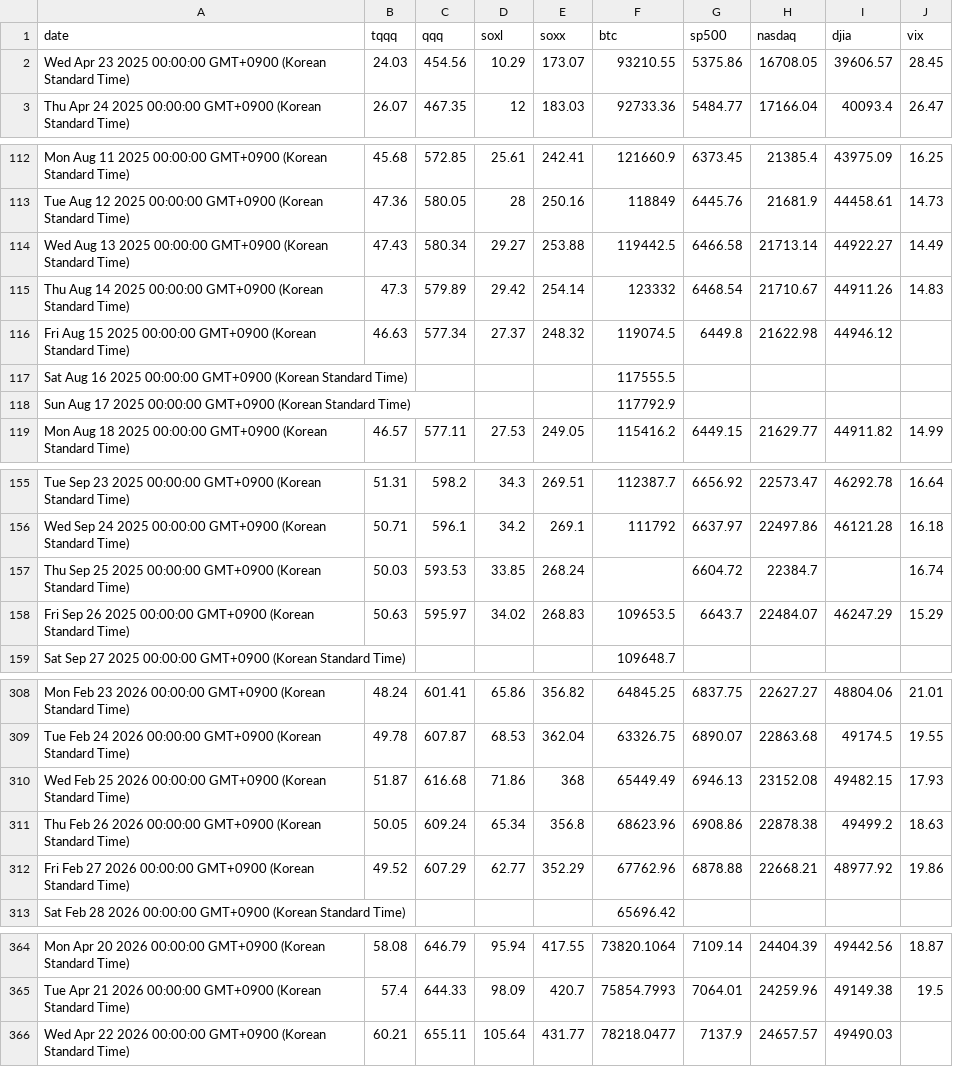
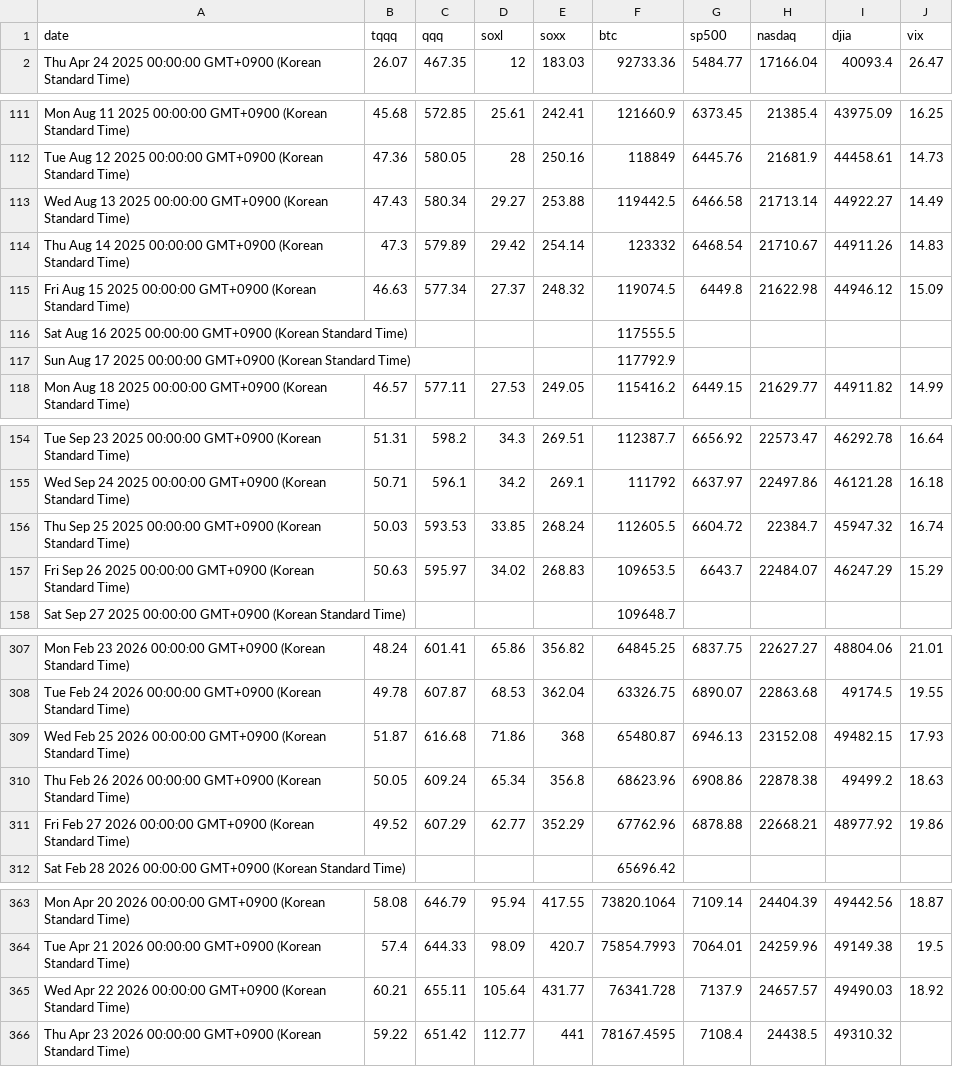
Before and after one commit to lemy38/market-prices, a CSV file: closing_prices - Sheet1.csv, drawn as a sheet; only a part is shown, gaps mark what is left out.

Commit message:
Update closing prices

```diff
--- a/closing_prices - Sheet1.csv
+++ b/closing_prices - Sheet1.csv
@@ -1,3 +1,2 @@
 date,tqqq,qqq,soxl,soxx,btc,sp500,nasdaq,djia,vix
-Wed Apr 23 2025 00:00:00 GMT+0900 (Korean Standard Time),24.03,454.56,10.29,173.07,93210.55,5375.86,16708.05,39606.57,28.45
 Thu Apr 24 2025 00:00:00 GMT+0900 (Korean Standard Time),26.07,467.35,12,183.03,92733.36,5484.77,17166.04,40093.4,26.47
@@ -115,3 +114,3 @@ Wed Aug 13 2025 00:00:00 GMT+0900 (Korean Standard Time),47.43,580.34,29.27,253.
 Thu Aug 14 2025 00:00:00 GMT+0900 (Korean Standard Time),47.3,579.89,29.42,254.14,123332,6468.54,21710.67,44911.26,14.83
-Fri Aug 15 2025 00:00:00 GMT+0900 (Korean Standard Time),46.63,577.34,27.37,248.32,119074.5,6449.8,21622.98,44946.12,
+Fri Aug 15 2025 00:00:00 GMT+0900 (Korean Standard Time),46.63,577.34,27.37,248.32,119074.5,6449.8,21622.98,44946.12,15.09
 Sat Aug 16 2025 00:00:00 GMT+0900 (Korean Standard Time),,,,,117555.5,,,,
@@ -156,3 +155,3 @@ Tue Sep 23 2025 00:00:00 GMT+0900 (Korean Standard Time),51.31,598.2,34.3,269.51
 Wed Sep 24 2025 00:00:00 GMT+0900 (Korean Standard Time),50.71,596.1,34.2,269.1,111792,6637.97,22497.86,46121.28,16.18
-Thu Sep 25 2025 00:00:00 GMT+0900 (Korean Standard Time),50.03,593.53,33.85,268.24,,6604.72,22384.7,,16.74
+Thu Sep 25 2025 00:00:00 GMT+0900 (Korean Standard Time),50.03,593.53,33.85,268.24,112605.5,6604.72,22384.7,45947.32,16.74
 Fri Sep 26 2025 00:00:00 GMT+0900 (Korean Standard Time),50.63,595.97,34.02,268.83,109653.5,6643.7,22484.07,46247.29,15.29
@@ -309,3 +308,3 @@ Mon Feb 23 2026 00:00:00 GMT+0900 (Korean Standard Time),48.24,601.41,65.86,356.
 Tue Feb 24 2026 00:00:00 GMT+0900 (Korean Standard Time),49.78,607.87,68.53,362.04,63326.75,6890.07,22863.68,49174.5,19.55
-Wed Feb 25 2026 00:00:00 GMT+0900 (Korean Standard Time),51.87,616.68,71.86,368,65449.49,6946.13,23152.08,49482.15,17.93
+Wed Feb 25 2026 00:00:00 GMT+0900 (Korean Standard Time),51.87,616.68,71.86,368,65480.87,6946.13,23152.08,49482.15,17.93
 Thu Feb 26 2026 00:00:00 GMT+0900 (Korean Standard Time),50.05,609.24,65.34,356.8,68623.96,6908.86,22878.38,49499.2,18.63
@@ -365,2 +364,3 @@ Mon Apr 20 2026 00:00:00 GMT+0900 (Korean Standard Time),58.08,646.79,95.94,417.
 Tue Apr 21 2026 00:00:00 GMT+0900 (Korean Standard Time),57.4,644.33,98.09,420.7,75854.7993,7064.01,24259.96,49149.38,19.5
-Wed Apr 22 2026 00:00:00 GMT+0900 (Korean Standard Time),60.21,655.11,105.64,431.77,78218.0477,7137.9,24657.57,49490.03,
+Wed Apr 22 2026 00:00:00 GMT+0900 (Korean Standard Time),60.21,655.11,105.64,431.77,76341.728,7137.9,24657.57,49490.03,18.92
+Thu Apr 23 2026 00:00:00 GMT+0900 (Korean Standard Time),59.22,651.42,112.77,441,78167.4595,7108.4,24438.5,49310.32,
```
